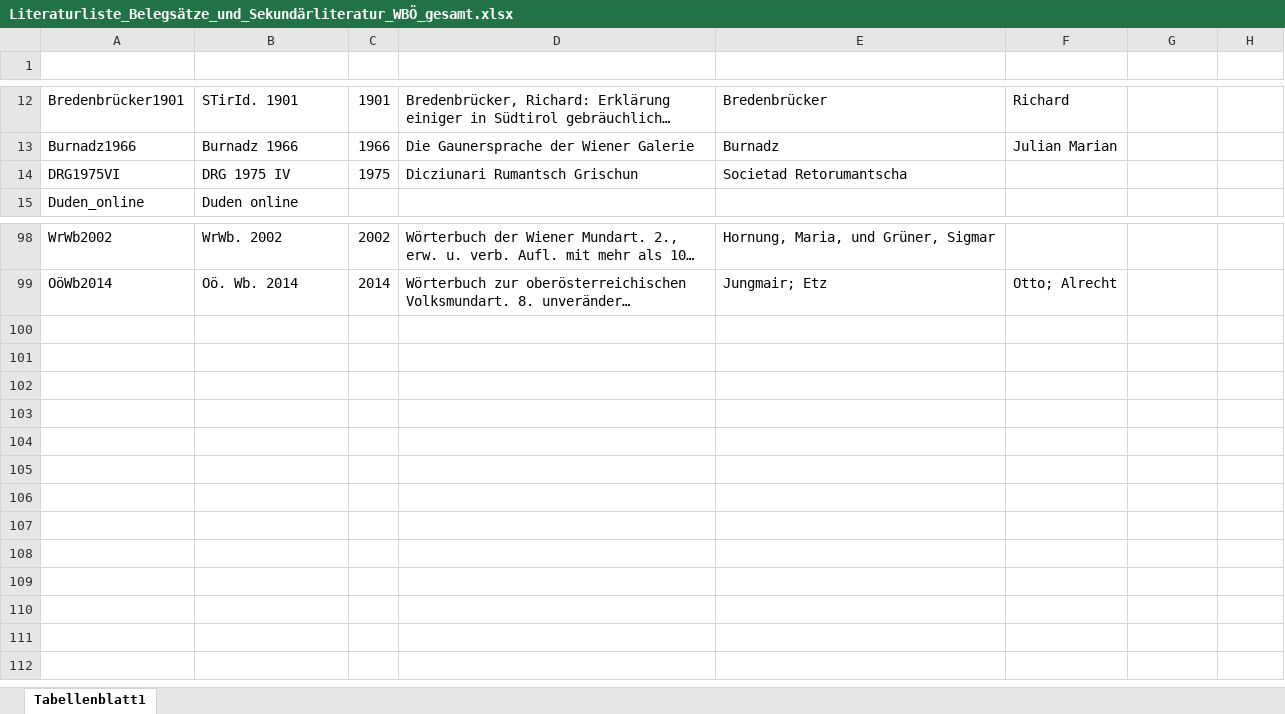
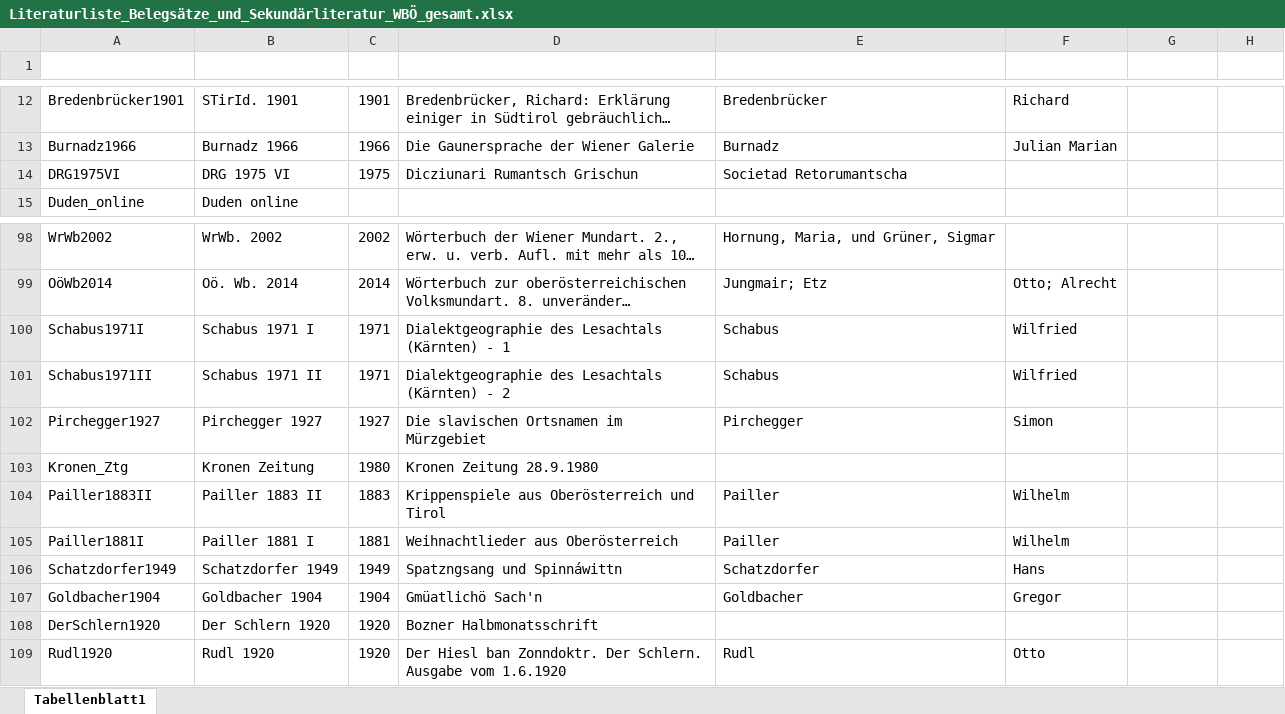
Before and after one commit to acdh-oeaw/wboe-redaktionstool, an Excel workbook: static/Literaturliste_Belegsätze_und_Sekundärliteratur_WBÖ_gesamt.xlsx, sheet Tabellenblatt1, drawn as a sheet; only a part is shown, gaps mark what is left out; long unchanged cells end in …; values as stored, in another font and other column widths than the file's, no borders; table styles not drawn; the diff names each change by its address in the sheet, - before the commit and + after, or states it on an @@ line.

```diff
--- a/static/Literaturliste_Belegsätze_und_Sekundärliteratur_WBÖ_gesamt.xlsx (sheet Tabellenblatt1)
+++ b/static/Literaturliste_Belegsätze_und_Sekundärliteratur_WBÖ_gesamt.xlsx (sheet Tabellenblatt1)
-B14 (Kürzel): DRG 1975 IV
+B14 (Kürzel): DRG 1975 VI
+row 100: Schabus1971I | Schabus 1971 I | 1971 | Dialektgeographie des Lesachtals (Kärnten) - 1 | Schabus | Wilfried
+row 101: Schabus1971II | Schabus 1971 II | 1971 | Dialektgeographie des Lesachtals (Kärnten) - 2 | Schabus | Wilfried
+row 102: Pirchegger1927 | Pirchegger 1927 | 1927 | Die slavischen Ortsnamen im Mürzgebiet | Pirchegger | Simon
+row 103: Kronen_Ztg | Kronen Zeitung | 1980 | Kronen Zeitung 28.9.1980
+row 104: Pailler1883II | Pailler 1883 II | 1883 | Krippenspiele aus Oberösterreich und Tirol | Pailler | Wilhelm
+row 105: Pailler1881I | Pailler 1881 I | 1881 | Weihnachtlieder aus Oberösterreich | Pailler | Wilhelm
+row 106: Schatzdorfer1949 | Schatzdorfer 1949 | 1949 | Spatzngsang und Spinnáwittn | Schatzdorfer | Hans
+row 107: Goldbacher1904 | Goldbacher 1904 | 1904 | Gmüatlichö Sach'n | Goldbacher | Gregor
+row 108: DerSchlern1920 | Der Schlern 1920 | 1920 | Bozner Halbmonatsschrift
+row 109: Rudl1920 | Rudl 1920 | 1920 | Der Hiesl ban Zonndoktr. Der Schlern. Ausgabe vom 1.6.1920 | Rudl | Otto
```
Also changed, not shown: static/Ortsdatenbank_Orte-Gemeinden-Kleinregionen-Großregionen-Bundesländer_nur+Ö+STir.xlsx, 1 other file.
